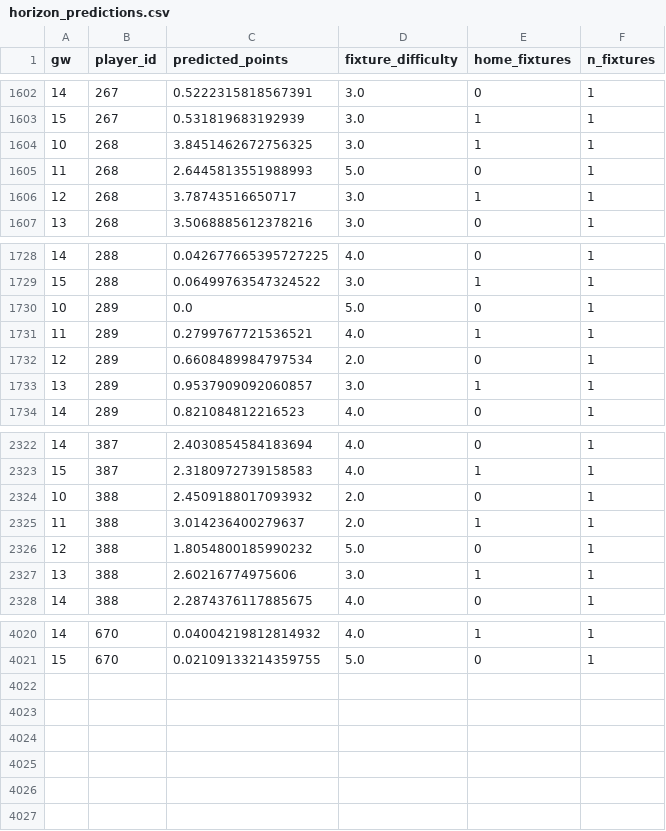
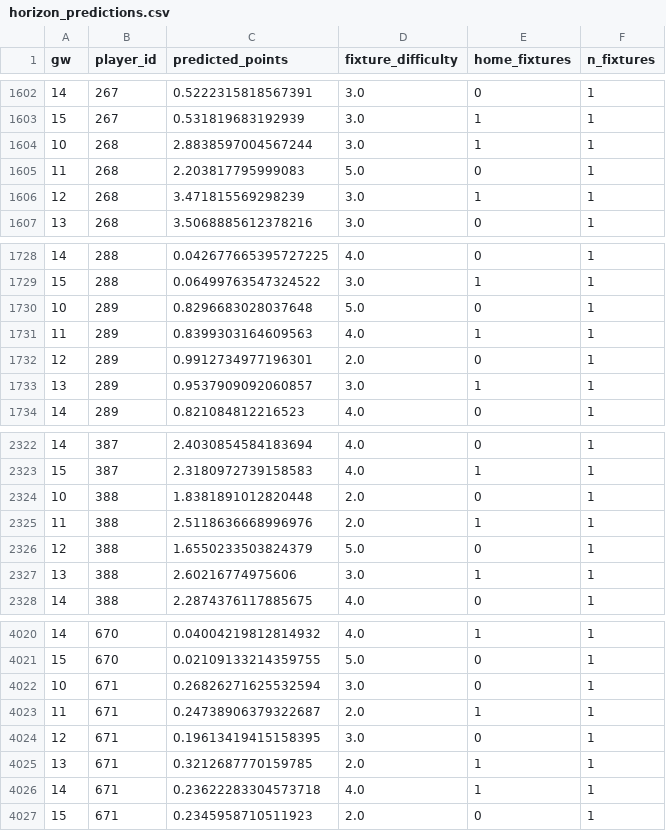
Before and after one commit to andrewkwon0804-web/fpl-analyzer, a CSV file: reports/live/horizon_predictions.csv, drawn as a sheet; only a part is shown, gaps mark what is left out; the diff covers the shown part only.

```diff
--- a/reports/live/horizon_predictions.csv
+++ b/reports/live/horizon_predictions.csv
@@ -1603,5 +1603,5 @@ gw,player_id,predicted_points,fixture_difficulty,home_fixtures,n_fixtures
 15,267,0.531819683192939,3.0,1,1
-10,268,3.8451462672756325,3.0,1,1
-11,268,2.6445813551988993,5.0,0,1
-12,268,3.78743516650717,3.0,1,1
+10,268,2.8838597004567244,3.0,1,1
+11,268,2.203817795999083,5.0,0,1
+12,268,3.471815569298239,3.0,1,1
 13,268,3.5068885612378216,3.0,0,1
@@ -1729,5 +1729,5 @@ gw,player_id,predicted_points,fixture_difficulty,home_fixtures,n_fixtures
 15,288,0.06499763547324522,3.0,1,1
-10,289,0.0,5.0,0,1
-11,289,0.2799767721536521,4.0,1,1
-12,289,0.6608489984797534,2.0,0,1
+10,289,0.8296683028037648,5.0,0,1
+11,289,0.8399303164609563,4.0,1,1
+12,289,0.9912734977196301,2.0,0,1
 13,289,0.9537909092060857,3.0,1,1
@@ -2323,5 +2323,5 @@ gw,player_id,predicted_points,fixture_difficulty,home_fixtures,n_fixtures
 15,387,2.3180972739158583,4.0,1,1
-10,388,2.4509188017093932,2.0,0,1
-11,388,3.014236400279637,2.0,1,1
-12,388,1.8054800185990232,5.0,0,1
+10,388,1.8381891012820448,2.0,0,1
+11,388,2.5118636668996976,2.0,1,1
+12,388,1.6550233503824379,5.0,0,1
 13,388,2.60216774975606,3.0,1,1
@@ -4021 +4021,7 @@ gw,player_id,predicted_points,fixture_difficulty,home_fixtures,n_fixtures
 15,670,0.02109133214359755,5.0,0,1
+10,671,0.26826271625532594,3.0,0,1
+11,671,0.24738906379322687,2.0,1,1
+12,671,0.19613419415158395,3.0,0,1
+13,671,0.3212687770159785,2.0,1,1
+14,671,0.23622283304573718,4.0,1,1
+15,671,0.2345958710511923,2.0,0,1
```
Also changed, not shown: 24 edited cells elsewhere in this file, reports/live/next_gameweek_predictions.csv, 3 other files.
